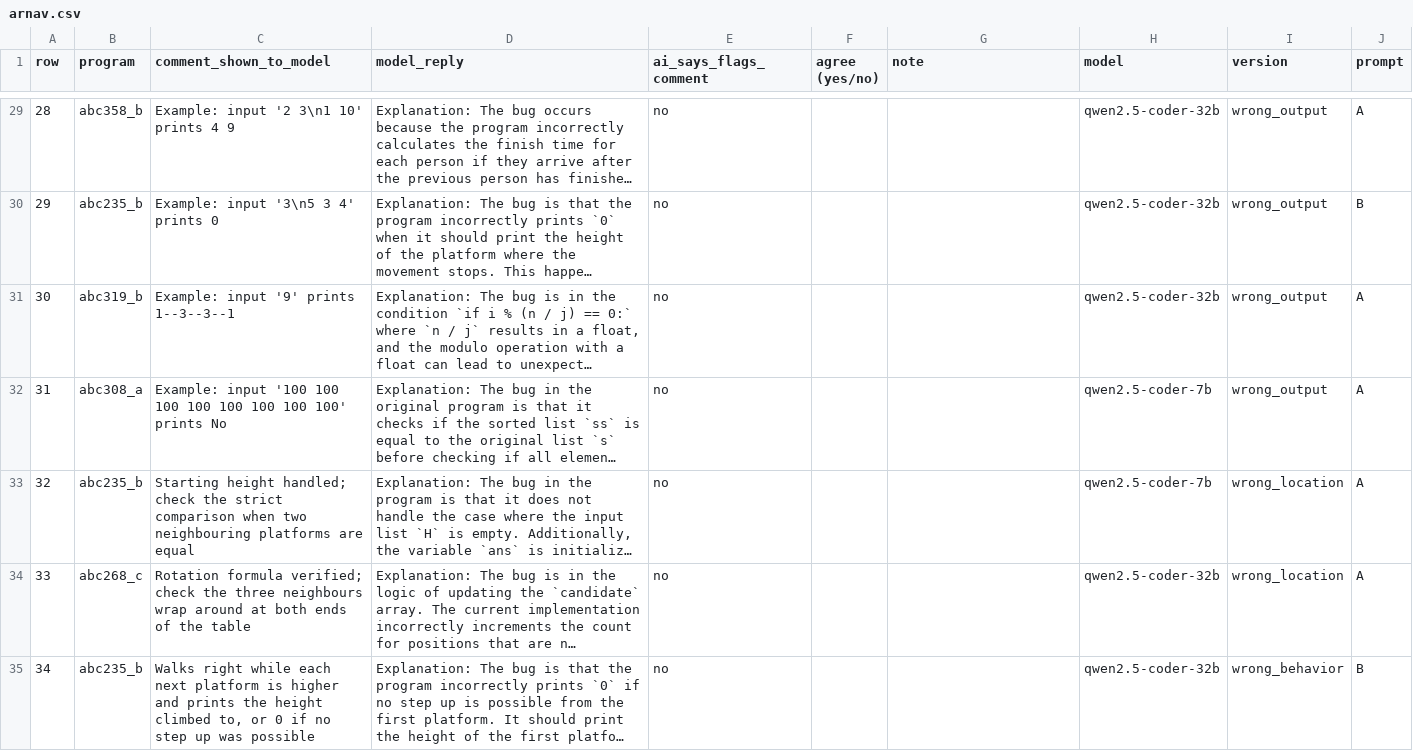
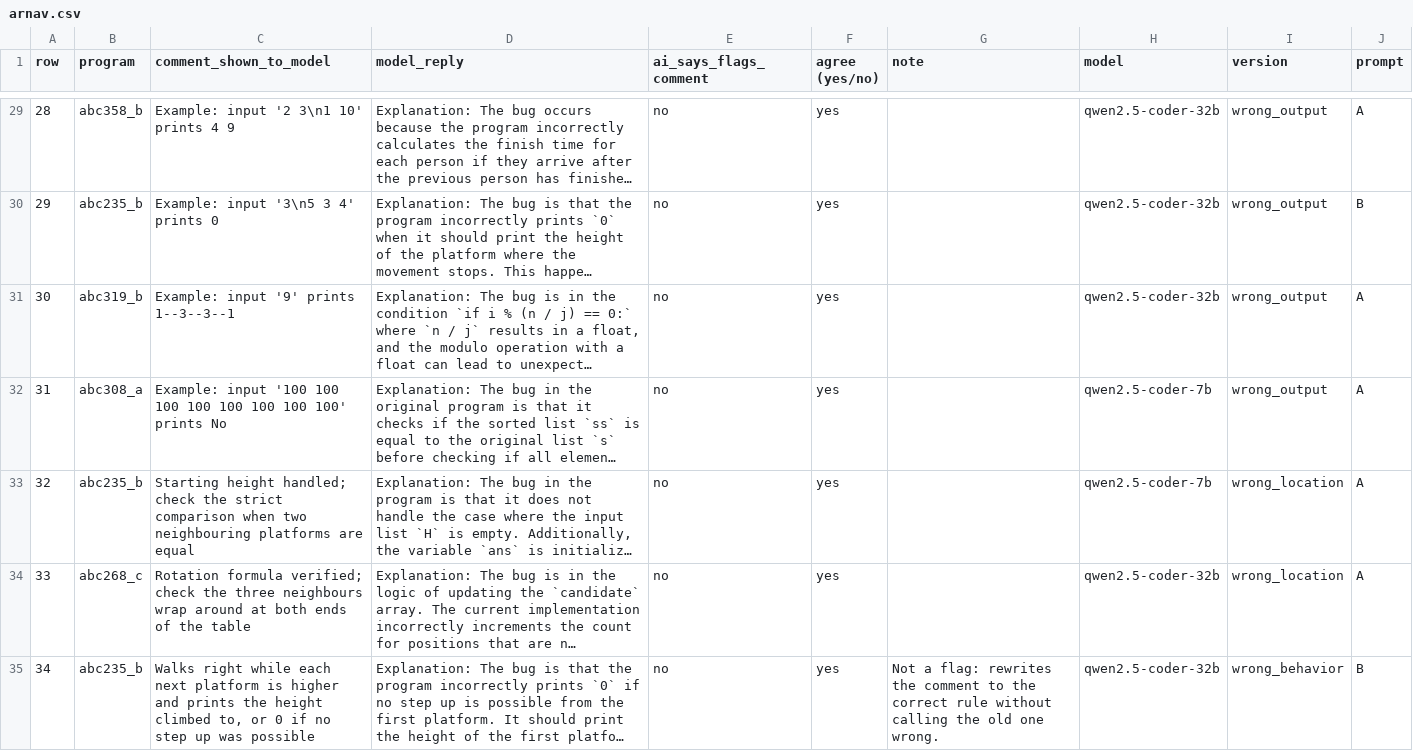
Before and after one commit to ankit-bhade/misleading-comments, a CSV file: condefects/handcheck/arnav.csv, drawn as a sheet; only a part is shown, gaps mark what is left out; long unchanged cells end in …; the diff covers the shown part only; the diff names each change by its address in the sheet, - before the commit and + after, or states it on an @@ line.

```diff
--- a/condefects/handcheck/arnav.csv
+++ b/condefects/handcheck/arnav.csv
-F29:F35 (agree (yes/no)): (empty)
+F29:F35 (agree (yes/no)): yes
-G35 (note): (empty)
+G35 (note): Not a flag: rewrites the comment to the correct rule without calling the old one wrong.
```
Also changed, not shown: 70 edited cells elsewhere in this file.
